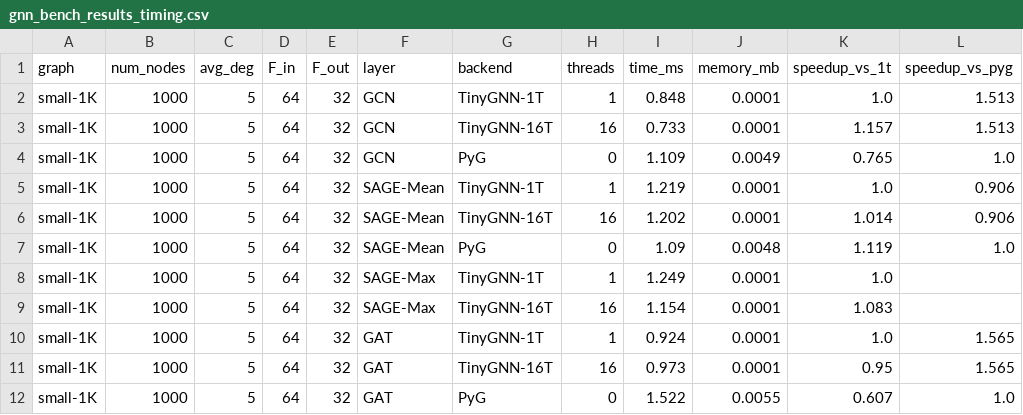
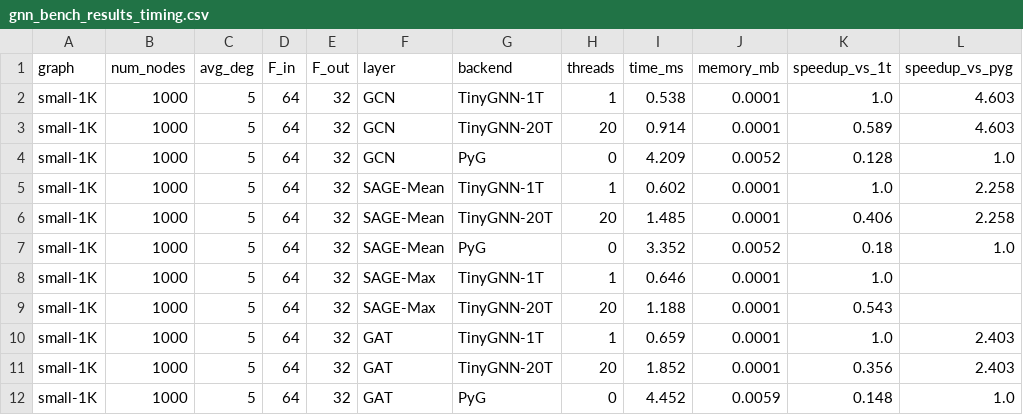
Before and after one commit to AnubhavChoudhery/TinyGNN, a CSV file: benchmarks/gnn_bench_results_timing.csv, drawn as a sheet; only a part is shown; the diff covers the shown part only.

```diff
--- a/benchmarks/gnn_bench_results_timing.csv
+++ b/benchmarks/gnn_bench_results_timing.csv
@@ -1,12 +1,12 @@
 graph,num_nodes,avg_deg,F_in,F_out,layer,backend,threads,time_ms,memory_mb,speedup_vs_1t,speedup_vs_pyg
-small-1K,1000,5,64,32,GCN,TinyGNN-1T,1,0.848,0.0001,1.0,1.513
-small-1K,1000,5,64,32,GCN,TinyGNN-16T,16,0.733,0.0001,1.157,1.513
-small-1K,1000,5,64,32,GCN,PyG,0,1.109,0.0049,0.765,1.0
-small-1K,1000,5,64,32,SAGE-Mean,TinyGNN-1T,1,1.219,0.0001,1.0,0.906
-small-1K,1000,5,64,32,SAGE-Mean,TinyGNN-16T,16,1.202,0.0001,1.014,0.906
-small-1K,1000,5,64,32,SAGE-Mean,PyG,0,1.09,0.0048,1.119,1.0
-small-1K,1000,5,64,32,SAGE-Max,TinyGNN-1T,1,1.249,0.0001,1.0,
-small-1K,1000,5,64,32,SAGE-Max,TinyGNN-16T,16,1.154,0.0001,1.083,
-small-1K,1000,5,64,32,GAT,TinyGNN-1T,1,0.924,0.0001,1.0,1.565
-small-1K,1000,5,64,32,GAT,TinyGNN-16T,16,0.973,0.0001,0.95,1.565
-small-1K,1000,5,64,32,GAT,PyG,0,1.522,0.0055,0.607,1.0
+small-1K,1000,5,64,32,GCN,TinyGNN-1T,1,0.538,0.0001,1.0,4.603
+small-1K,1000,5,64,32,GCN,TinyGNN-20T,20,0.914,0.0001,0.589,4.603
+small-1K,1000,5,64,32,GCN,PyG,0,4.209,0.0052,0.128,1.0
+small-1K,1000,5,64,32,SAGE-Mean,TinyGNN-1T,1,0.602,0.0001,1.0,2.258
+small-1K,1000,5,64,32,SAGE-Mean,TinyGNN-20T,20,1.485,0.0001,0.406,2.258
+small-1K,1000,5,64,32,SAGE-Mean,PyG,0,3.352,0.0052,0.18,1.0
+small-1K,1000,5,64,32,SAGE-Max,TinyGNN-1T,1,0.646,0.0001,1.0,
+small-1K,1000,5,64,32,SAGE-Max,TinyGNN-20T,20,1.188,0.0001,0.543,
+small-1K,1000,5,64,32,GAT,TinyGNN-1T,1,0.659,0.0001,1.0,2.403
+small-1K,1000,5,64,32,GAT,TinyGNN-20T,20,1.852,0.0001,0.356,2.403
+small-1K,1000,5,64,32,GAT,PyG,0,4.452,0.0059,0.148,1.0
```
Also changed, not shown: 70 edited cells elsewhere in this file, benchmarks/gnn_bench_results_accuracy.csv, 7 other files.
